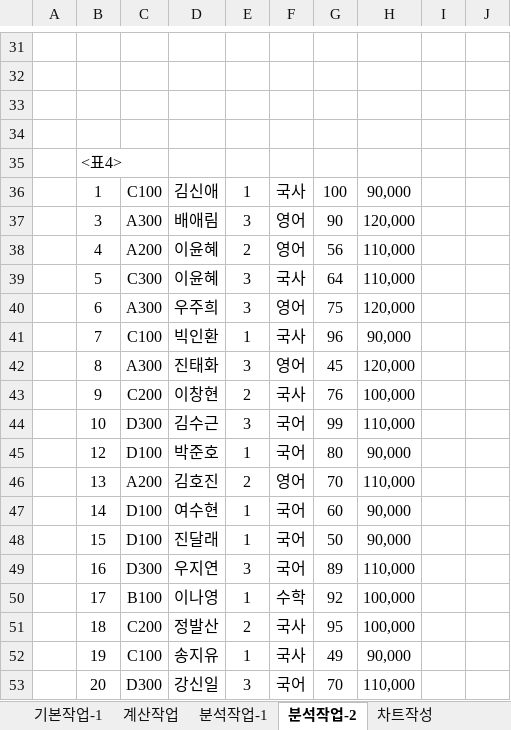
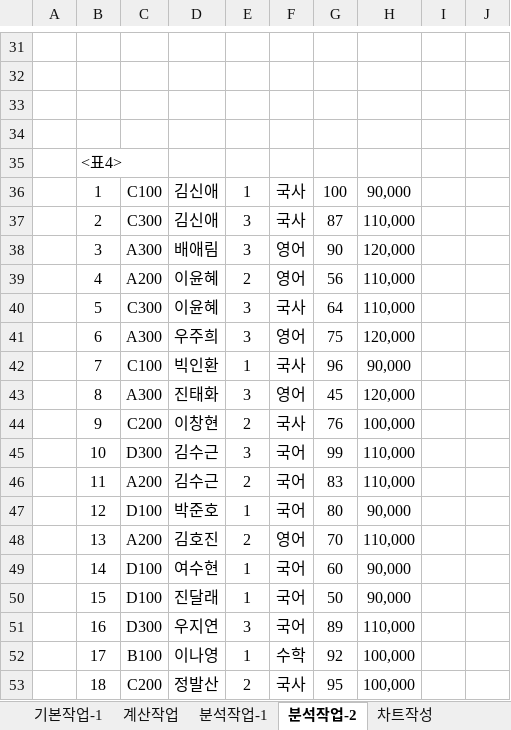
Before and after one commit to 118dg/Computer-Specialist-in-Spreadsheet-Database-Level-1, an Excel workbook: 03-엑셀 출제유형분석3회/실습파일.xlsm, sheet 분석작업-2, drawn as a sheet; only a part is shown, gaps mark what is left out; the shorter side is filled out with more unchanged rows; values as stored, in another font and other column widths than the file's, no borders; the diff names each change by its address in the sheet, - before the commit and + after, or states it on an @@ line.

```diff
--- a/03-엑셀 출제유형분석3회/실습파일.xlsm (sheet 분석작업-2)
+++ b/03-엑셀 출제유형분석3회/실습파일.xlsm (sheet 분석작업-2)
+row 37:  | 2 | C300 | 김신애 | 3 | 국사 | 87 | 110,000
+row 46:  | 11 | A200 | 김수근 | 2 | 국어 | 83 | 110,000
```
Also changed, not shown: sheet 분석작업-1, sheet 기타작업-2, sheet 계산작업, sheet 기본작업-1, formulas that keep their value, charts or pictures.
